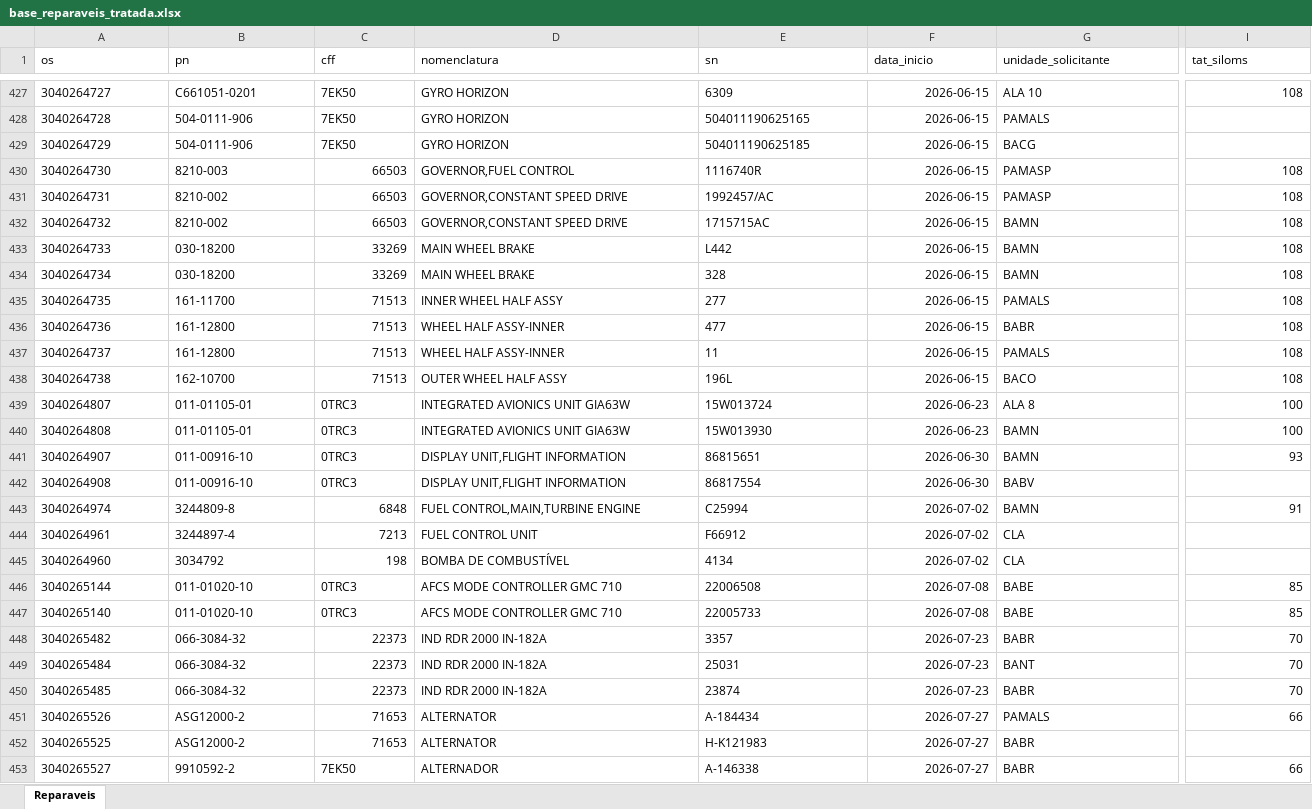
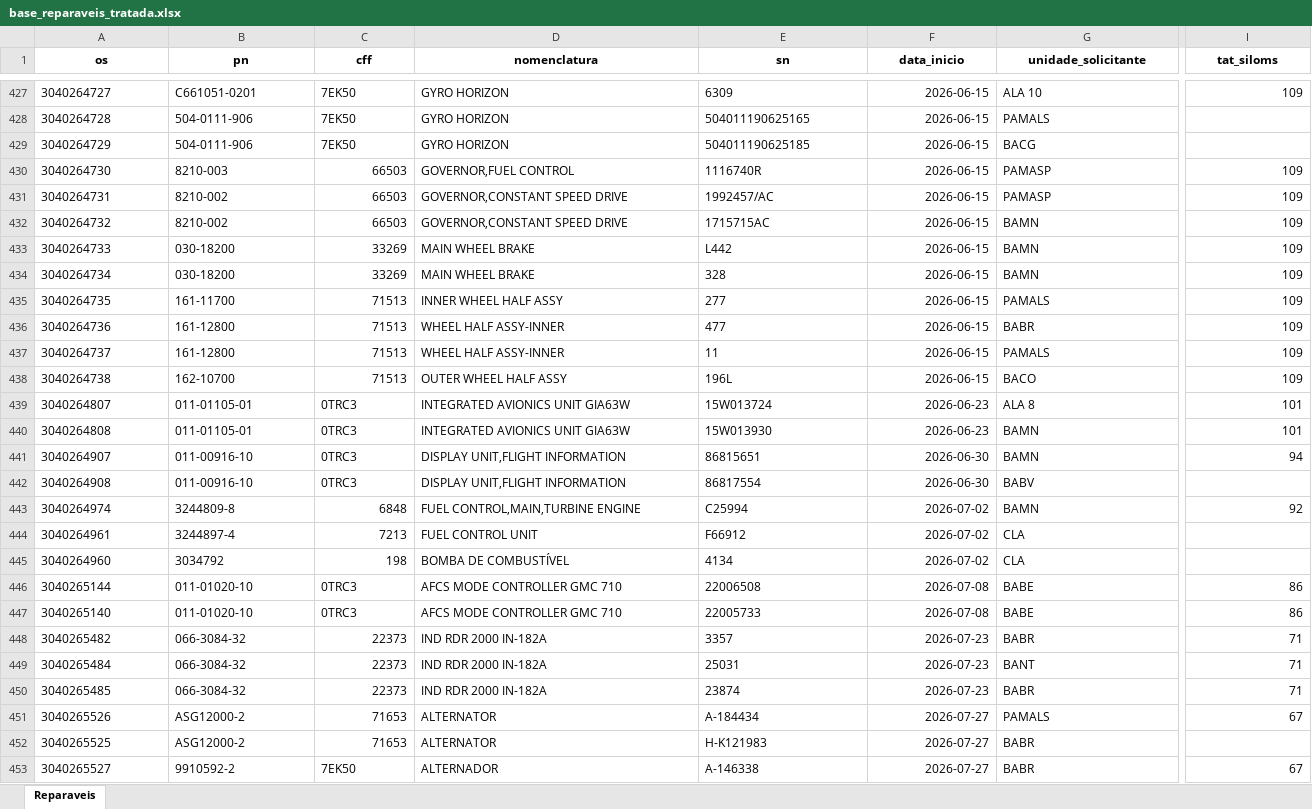
Before and after one commit to wallacedellaney/c98a-pamals, an Excel workbook: Contrato 005/Dashboard/02_Dados_Tratados/base_reparaveis_tratada.xlsx, sheet Reparaveis, drawn as a sheet; only a part is shown, gaps mark what is left out; values as stored, in another font and other column widths than the file's, no borders; the diff covers the shown part only; the diff names each change by its address in the sheet, - before the commit and + after, or states it on an @@ line.

Commit message:
Atualização automática: reparaveis (02/10/2026 09:57)

```diff
--- a/Contrato 005/Dashboard/02_Dados_Tratados/base_reparaveis_tratada.xlsx (sheet Reparaveis)
+++ b/Contrato 005/Dashboard/02_Dados_Tratados/base_reparaveis_tratada.xlsx (sheet Reparaveis)
@@ A1:I1 bold: off → on, alignment: left → center @@
-I427 (tat_siloms): 108
+I427 (tat_siloms): 109
-I430:I438 (tat_siloms): 108
+I430:I438 (tat_siloms): 109
-I439:I440 (tat_siloms): 100
+I439:I440 (tat_siloms): 101
-I441 (tat_siloms): 93
+I441 (tat_siloms): 94
-I443 (tat_siloms): 91
+I443 (tat_siloms): 92
-I446:I447 (tat_siloms): 85
+I446:I447 (tat_siloms): 86
-I448:I450 (tat_siloms): 70
+I448:I450 (tat_siloms): 71
-I451 (tat_siloms): 66
+I451 (tat_siloms): 67
-I453 (tat_siloms): 66
+I453 (tat_siloms): 67
```
Also changed, not shown: 319 edited cells and cell formats elsewhere in this sheet, Contrato 005/Dashboard/01_Bases_Originais/Controles_Reparaveis/Controle reparaveis C-98 (Google Sheets).xlsx, Projetos/02_Dados_Tratados/base_tpjl_extras.xlsx, 6 other files.
